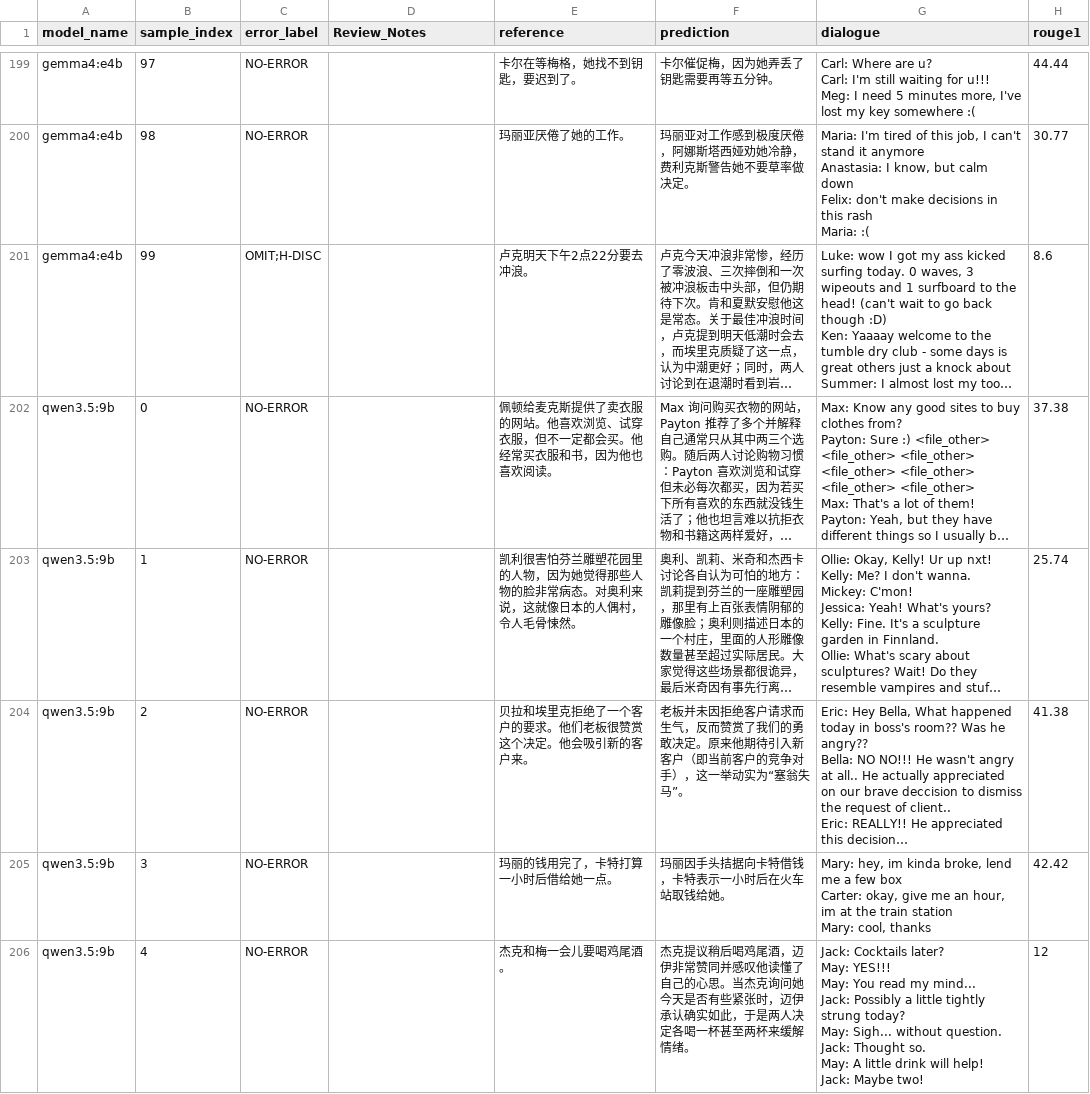
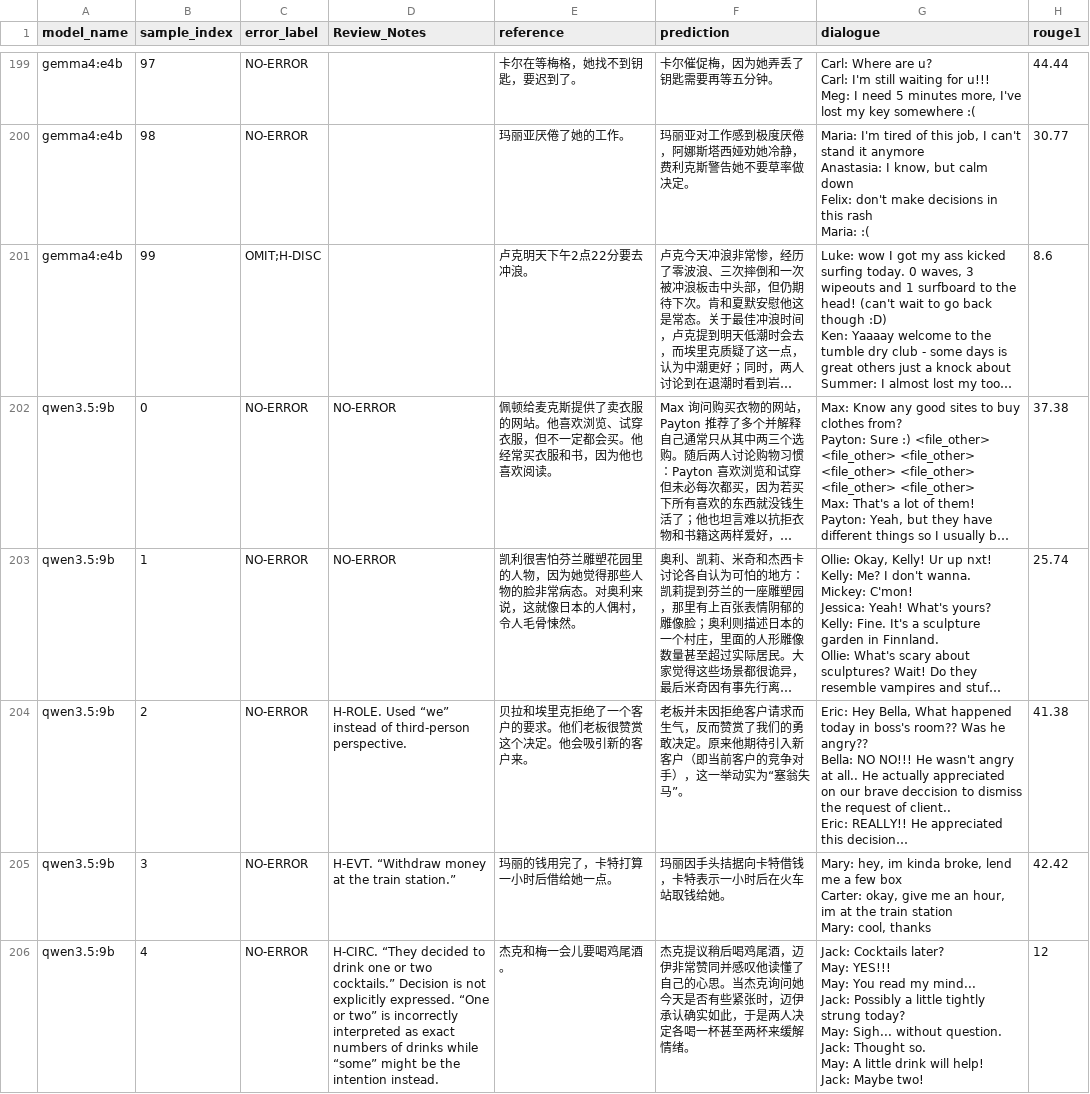
Before and after one commit to yunlee919/relational-grounding-dialogue-summarization, a CSV file: annotations/summary_hallucination/Qualitative_Direct.csv, drawn as a sheet; only a part is shown, gaps mark what is left out; long unchanged cells end in …; the diff covers the shown part only; the diff names each change by its address in the sheet, - before the commit and + after, or states it on an @@ line.

Commit message:
human review 20 samples qwen

```diff
--- a/annotations/summary_hallucination/Qualitative_Direct.csv
+++ b/annotations/summary_hallucination/Qualitative_Direct.csv
-D202:D203 (Review_Notes): (empty)
+D202:D203 (Review_Notes): NO-ERROR
-D204 (Review_Notes): (empty)
+D204 (Review_Notes): H-ROLE. Used “we” instead of third-person perspective.
-D205 (Review_Notes): (empty)
+D205 (Review_Notes): H-EVT. “Withdraw money at the train station.”
-D206 (Review_Notes): (empty)
+D206 (Review_Notes): H-CIRC. “They decided to drink one or two cocktails.” Decision is not explicitly expressed. “One or two” is incorrectly interpreted as exact numbers of drinks while “some” might be the intention instead.
```
Also changed, not shown: 15 edited cells elsewhere in this file.
